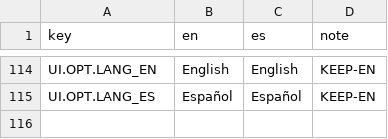
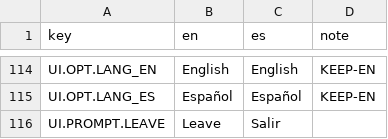
Before and after one commit to ChristianC720/survivalHorror-Demo, a TSV file: Assets/_Project/Localization/Source/UI.tsv, drawn as a sheet; only a part is shown, gaps mark what is left out; the diff names each change by its address in the sheet, - before the commit and + after, or states it on an @@ line.

```diff
--- a/Assets/_Project/Localization/Source/UI.tsv
+++ b/Assets/_Project/Localization/Source/UI.tsv
+row 116: UI.PROMPT.LEAVE | Leave | Salir
```
Also changed, not shown: 38 other files.
